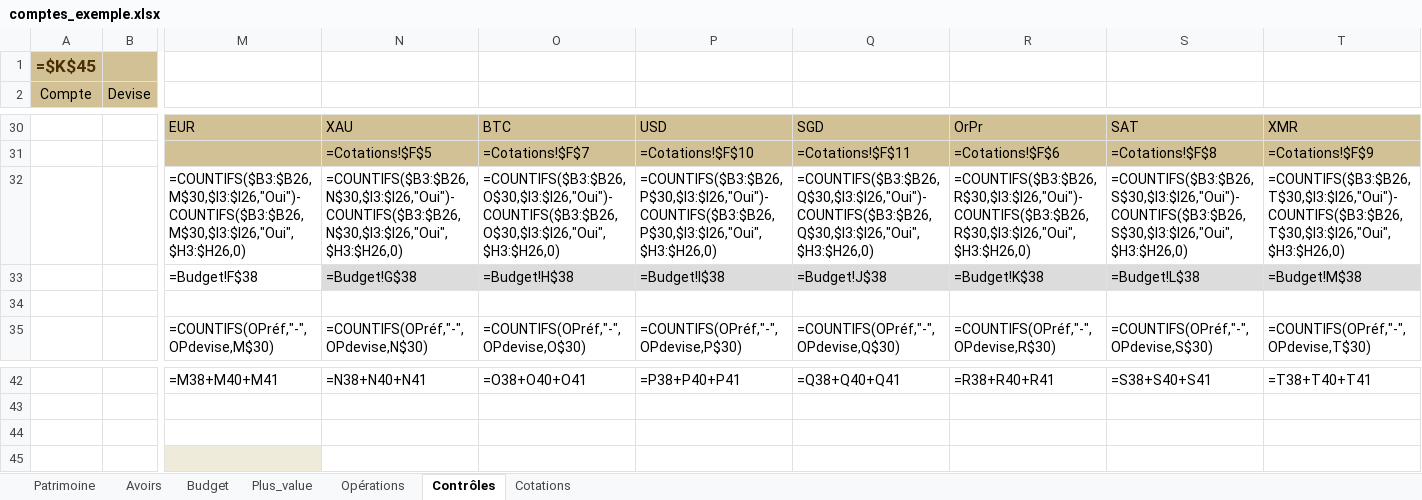
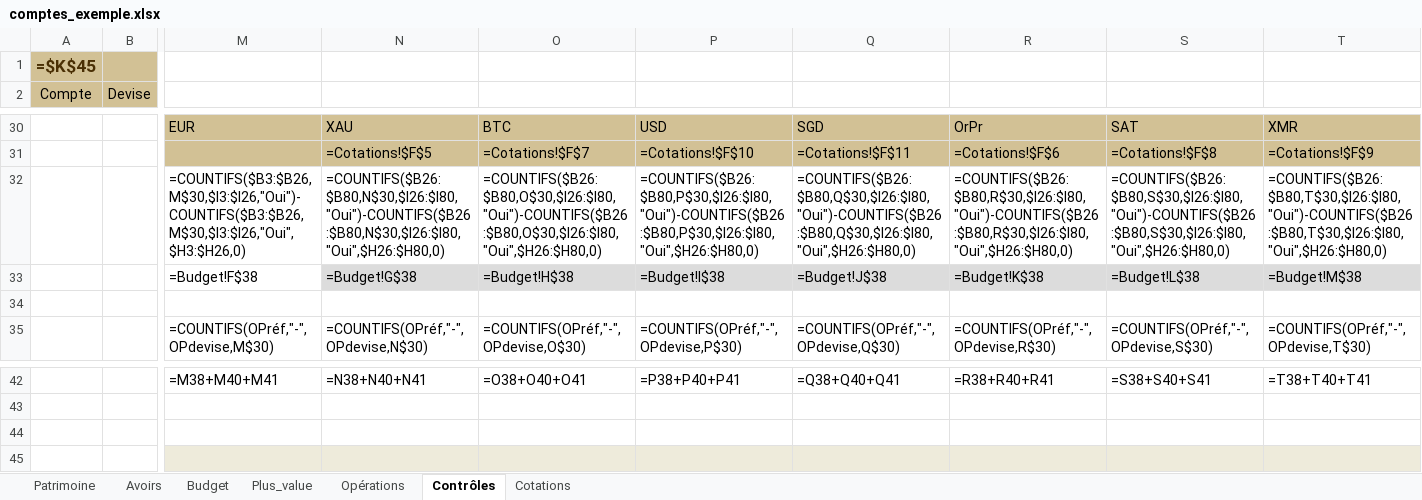
Before and after one commit to mlebas29/Compta, an Excel workbook: comptes_exemple.xlsx, sheet Contrôles, drawn as a sheet; only a part is shown, gaps mark what is left out; values as stored, in another font and other column widths than the file's, no borders; formulas without a stored value are shown as written; conditional formats not drawn; the diff names each change by its address in the sheet, - before the commit and + after, or states it on an @@ line.

```diff
--- a/comptes_exemple.xlsx (sheet Contrôles)
+++ b/comptes_exemple.xlsx (sheet Contrôles)
-N32: =COUNTIFS($B3:$B26,N$30,$I3:$I26,"Oui")-COUNTIFS($B3:$B26,N$30,$I3:$I26,"Oui",$H3:$H26,0)
+N32: =COUNTIFS($B26:$B80,N$30,$I26:$I80,"Oui")-COUNTIFS($B26:$B80,N$30,$I26:$I80,"Oui",$H26:$H80,0)
-O32: =COUNTIFS($B3:$B26,O$30,$I3:$I26,"Oui")-COUNTIFS($B3:$B26,O$30,$I3:$I26,"Oui",$H3:$H26,0)
+O32: =COUNTIFS($B26:$B80,O$30,$I26:$I80,"Oui")-COUNTIFS($B26:$B80,O$30,$I26:$I80,"Oui",$H26:$H80,0)
-P32: =COUNTIFS($B3:$B26,P$30,$I3:$I26,"Oui")-COUNTIFS($B3:$B26,P$30,$I3:$I26,"Oui",$H3:$H26,0)
+P32: =COUNTIFS($B26:$B80,P$30,$I26:$I80,"Oui")-COUNTIFS($B26:$B80,P$30,$I26:$I80,"Oui",$H26:$H80,0)
-Q32: =COUNTIFS($B3:$B26,Q$30,$I3:$I26,"Oui")-COUNTIFS($B3:$B26,Q$30,$I3:$I26,"Oui",$H3:$H26,0)
+Q32: =COUNTIFS($B26:$B80,Q$30,$I26:$I80,"Oui")-COUNTIFS($B26:$B80,Q$30,$I26:$I80,"Oui",$H26:$H80,0)
-R32: =COUNTIFS($B3:$B26,R$30,$I3:$I26,"Oui")-COUNTIFS($B3:$B26,R$30,$I3:$I26,"Oui",$H3:$H26,0)
+R32: =COUNTIFS($B26:$B80,R$30,$I26:$I80,"Oui")-COUNTIFS($B26:$B80,R$30,$I26:$I80,"Oui",$H26:$H80,0)
-S32: =COUNTIFS($B3:$B26,S$30,$I3:$I26,"Oui")-COUNTIFS($B3:$B26,S$30,$I3:$I26,"Oui",$H3:$H26,0)
+S32: =COUNTIFS($B26:$B80,S$30,$I26:$I80,"Oui")-COUNTIFS($B26:$B80,S$30,$I26:$I80,"Oui",$H26:$H80,0)
-T32: =COUNTIFS($B3:$B26,T$30,$I3:$I26,"Oui")-COUNTIFS($B3:$B26,T$30,$I3:$I26,"Oui",$H3:$H26,0)
+T32: =COUNTIFS($B26:$B80,T$30,$I26:$I80,"Oui")-COUNTIFS($B26:$B80,T$30,$I26:$I80,"Oui",$H26:$H80,0)
-N45:T45 fill: none
+N45:T45 fill: #EEEBDB
```
Also changed, not shown: sheet Opérations, sheet Budget, sheet Plus_value, sheet Cotations, sheet Avoirs, 3 other files.
